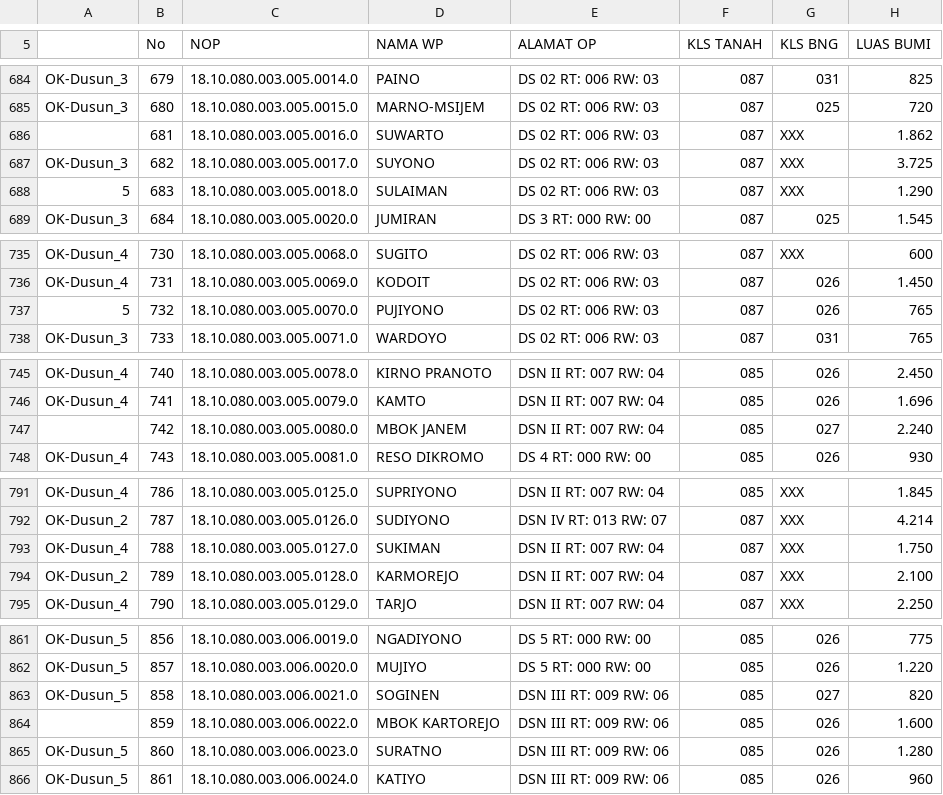
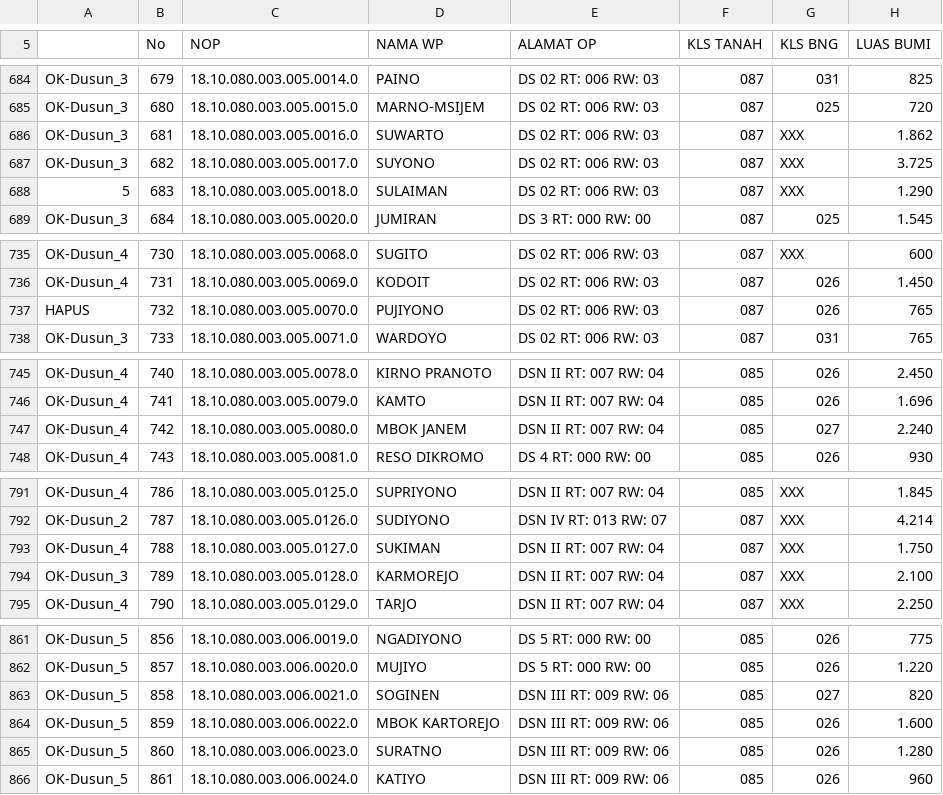
Before and after one commit to kfajar70-nizar/pbb-gondangrejo, a CSV file: data_pbb.csv, drawn as a sheet; only a part is shown, gaps mark what is left out; the diff covers the shown part only; the diff names each change by its address in the sheet, - before the commit and + after, or states it on an @@ line.

```diff
--- a/data_pbb.csv
+++ b/data_pbb.csv
-A686: (empty)
+A686: OK-Dusun_3
-A737: 5
+A737: HAPUS
-A747: (empty)
+A747: OK-Dusun_4
-A794: OK-Dusun_2
+A794: OK-Dusun_3
-A864: (empty)
+A864: OK-Dusun_5
```
Also changed, not shown: 28 edited cells elsewhere in this file.
